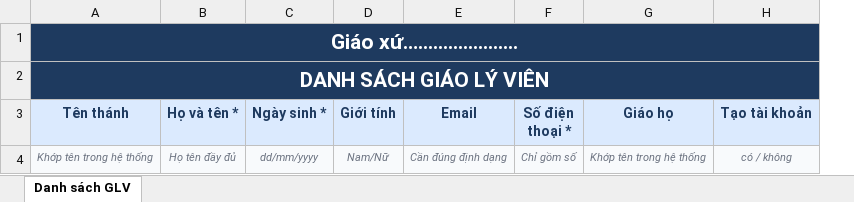
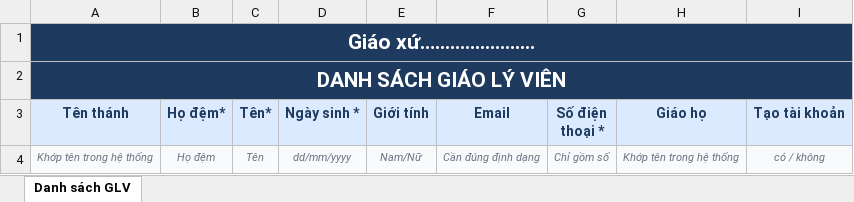
Before and after one commit to sondinh03/lavarel_qlgx, an Excel workbook: public/templates/teacher_import_template.xlsx, sheet Danh sách GLV, drawn as a sheet; values as stored, in another font and other column widths than the file's, no borders; removed rows and columns are numbered as before the commit, all else as after; the diff names each change by its address in the sheet, - before the commit and + after, or states it on an @@ line.

Commit message:
import glv

```diff
--- a/public/templates/teacher_import_template.xlsx (sheet Danh sách GLV)
+++ b/public/templates/teacher_import_template.xlsx (sheet Danh sách GLV)
-column B (Họ và tên *), row 4: Họ tên đầy đủ
+column B (Họ đệm*), row 4: Họ đệm
+column C (Tên*), row 4: Tên
```
Also changed, not shown: hidden cells, 4 other files.
